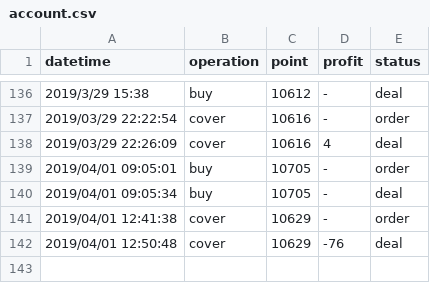
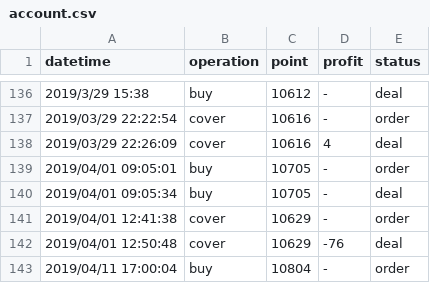
Before and after one commit to KuiMing/future-simulate-record, a CSV file: account.csv, drawn as a sheet; only a part is shown, gaps mark what is left out.

```diff
--- a/account.csv
+++ b/account.csv
@@ -142 +142,2 @@ datetime,operation,point,profit,status
 2019/04/01 12:50:48,cover,10629,-76,deal
+2019/04/11 17:00:04,buy,10804,-,order
```
Also changed, not shown: 1 other file.
